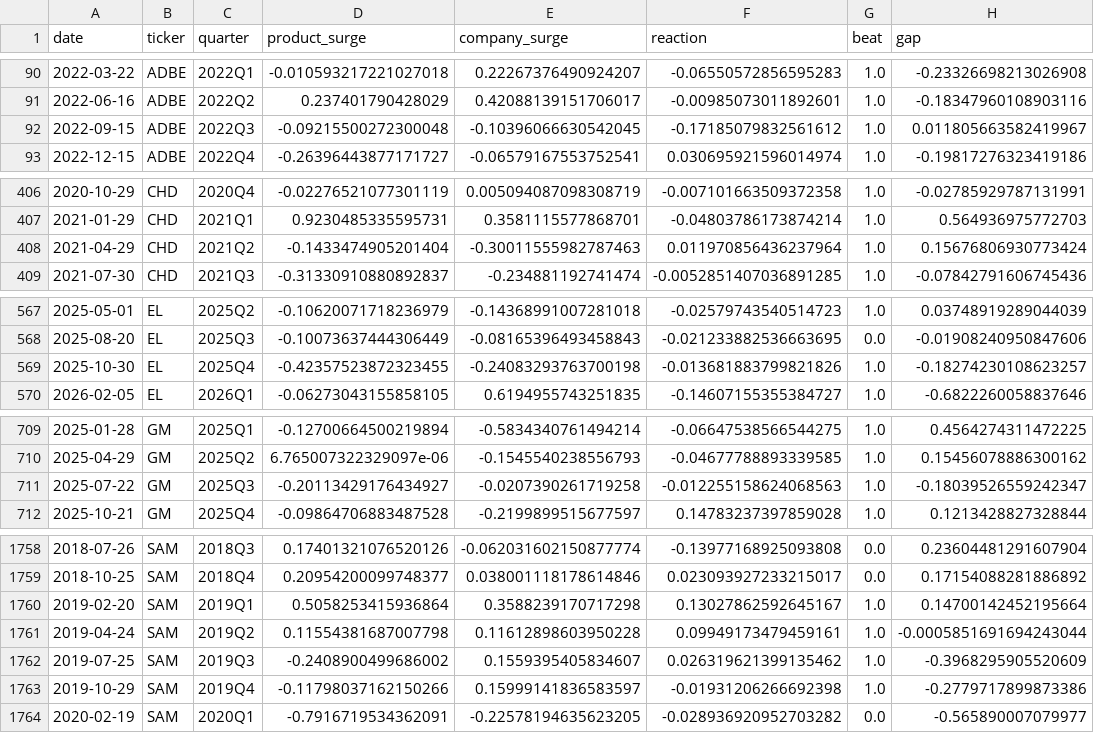
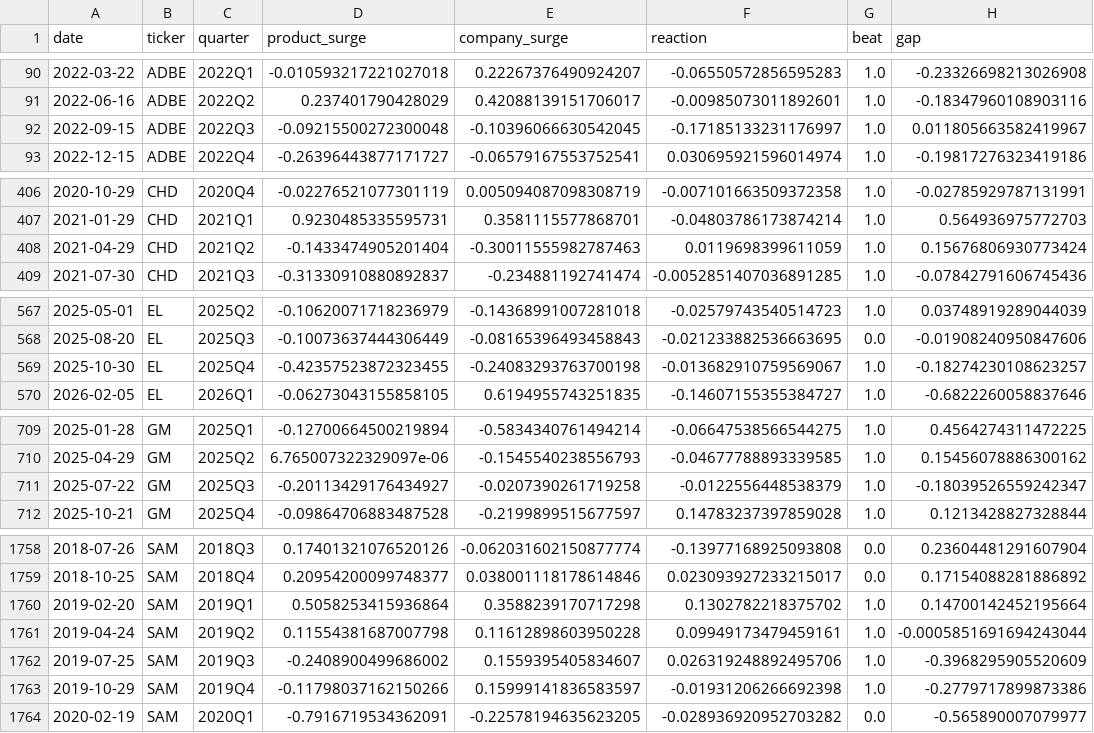
Before and after one commit to dominicjburns2003-gif/curiosity-index, a CSV file: data/processed/earnings_events.csv, drawn as a sheet; only a part is shown, gaps mark what is left out; the diff covers the shown part only.

```diff
--- a/data/processed/earnings_events.csv
+++ b/data/processed/earnings_events.csv
@@ -91,3 +91,3 @@ date,ticker,quarter,product_surge,company_surge,reaction,beat,gap
 2022-06-16,ADBE,2022Q2,0.237401790428029,0.42088139151706017,-0.00985073011892601,1.0,-0.18347960108903116
-2022-09-15,ADBE,2022Q3,-0.09215500272300048,-0.10396066630542045,-0.17185079832561612,1.0,0.011805663582419967
+2022-09-15,ADBE,2022Q3,-0.09215500272300048,-0.10396066630542045,-0.17185133231176997,1.0,0.011805663582419967
 2022-12-15,ADBE,2022Q4,-0.26396443877171727,-0.06579167553752541,0.030695921596014974,1.0,-0.19817276323419186
@@ -407,3 +407,3 @@ date,ticker,quarter,product_surge,company_surge,reaction,beat,gap
 2021-01-29,CHD,2021Q1,0.9230485335595731,0.3581115577868701,-0.04803786173874214,1.0,0.564936975772703
-2021-04-29,CHD,2021Q2,-0.1433474905201404,-0.30011555982787463,0.011970856436237964,1.0,0.15676806930773424
+2021-04-29,CHD,2021Q2,-0.1433474905201404,-0.30011555982787463,0.0119698399611059,1.0,0.15676806930773424
 2021-07-30,CHD,2021Q3,-0.31330910880892837,-0.234881192741474,-0.0052851407036891285,1.0,-0.07842791606745436
@@ -568,3 +568,3 @@ date,ticker,quarter,product_surge,company_surge,reaction,beat,gap
 2025-08-20,EL,2025Q3,-0.10073637444306449,-0.08165396493458843,-0.021233882536663695,0.0,-0.01908240950847606
-2025-10-30,EL,2025Q4,-0.42357523872323455,-0.24083293763700198,-0.013681883799821826,1.0,-0.18274230108623257
+2025-10-30,EL,2025Q4,-0.42357523872323455,-0.24083293763700198,-0.013682910759569067,1.0,-0.18274230108623257
 2026-02-05,EL,2026Q1,-0.06273043155858105,0.6194955743251835,-0.14607155355384727,1.0,-0.6822260058837646
@@ -710,3 +710,3 @@ date,ticker,quarter,product_surge,company_surge,reaction,beat,gap
 2025-04-29,GM,2025Q2,6.765007322329097e-06,-0.1545540238556793,-0.04677788893339585,1.0,0.15456078886300162
-2025-07-22,GM,2025Q3,-0.20113429176434927,-0.0207390261719258,-0.012255158624068563,1.0,-0.18039526559242347
+2025-07-22,GM,2025Q3,-0.20113429176434927,-0.0207390261719258,-0.0122556448538379,1.0,-0.18039526559242347
 2025-10-21,GM,2025Q4,-0.09864706883487528,-0.2199899515677597,0.14783237397859028,1.0,0.1213428827328844
@@ -1759,5 +1759,5 @@ date,ticker,quarter,product_surge,company_surge,reaction,beat,gap
 2018-10-25,SAM,2018Q4,0.20954200099748377,0.038001118178614846,0.023093927233215017,0.0,0.17154088281886892
-2019-02-20,SAM,2019Q1,0.5058253415936864,0.3588239170717298,0.13027862592645167,1.0,0.14700142452195664
+2019-02-20,SAM,2019Q1,0.5058253415936864,0.3588239170717298,0.1302782218375702,1.0,0.14700142452195664
 2019-04-24,SAM,2019Q2,0.11554381687007798,0.11612898603950228,0.09949173479459161,1.0,-0.0005851691694243044
-2019-07-25,SAM,2019Q3,-0.2408900499686002,0.1559395405834607,0.026319621399135462,1.0,-0.3968295905520609
+2019-07-25,SAM,2019Q3,-0.2408900499686002,0.1559395405834607,0.026319248892495706,1.0,-0.3968295905520609
 2019-10-29,SAM,2019Q4,-0.11798037162150266,0.15999141836583597,-0.01931206266692398,1.0,-0.2779717899873386
```
Also changed, not shown: 12 edited cells elsewhere in this file, data/processed/earnings_dates.csv, data/processed/market_cap_monthly.csv, 2 other files.
